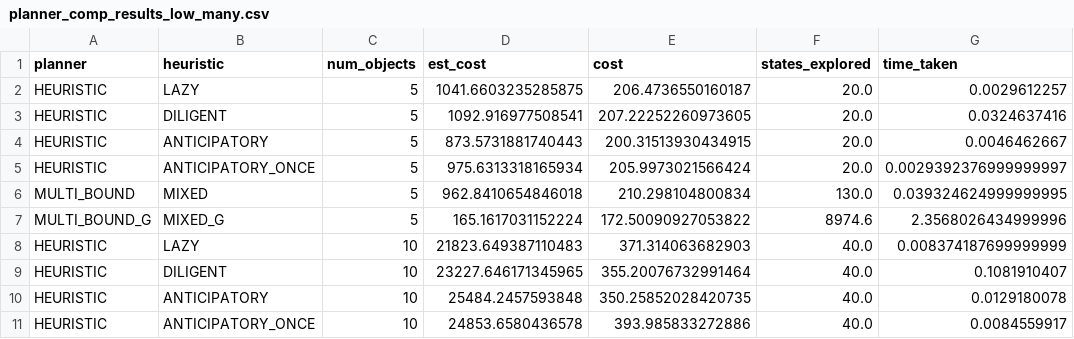
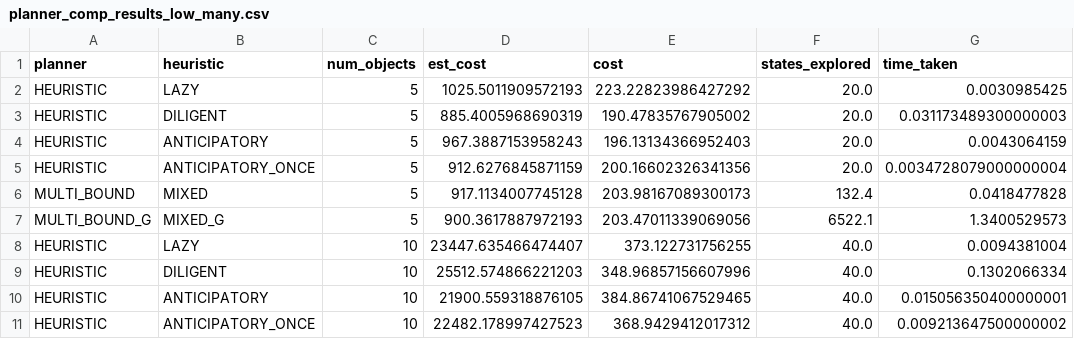
Before and after one commit to RareCentipede/modular_contruction_task_planner, a CSV file: modular_construction_task_planner/modular_construction_task_planner/results/planner_comp_results_low_many.csv, drawn as a sheet; only a part is shown; the diff covers the shown part only.

```diff
--- a/modular_construction_task_planner/modular_construction_task_planner/results/planner_comp_results_low_many.csv
+++ b/modular_construction_task_planner/modular_construction_task_planner/results/planner_comp_results_low_many.csv
@@ -1,11 +1,11 @@
 planner,heuristic,num_objects,est_cost,cost,states_explored,time_taken
-HEURISTIC,LAZY,5,1041.6603235285875,206.4736550160187,20.0,0.0029612257
-HEURISTIC,DILIGENT,5,1092.916977508541,207.22252260973605,20.0,0.0324637416
-HEURISTIC,ANTICIPATORY,5,873.5731881740443,200.31513930434915,20.0,0.0046462667
-HEURISTIC,ANTICIPATORY_ONCE,5,975.6313318165934,205.9973021566424,20.0,0.0029392376999999997
-MULTI_BOUND,MIXED,5,962.8410654846018,210.298104800834,130.0,0.039324624999999995
-MULTI_BOUND_G,MIXED_G,5,165.1617031152224,172.50090927053822,8974.6,2.3568026434999996
-HEURISTIC,LAZY,10,21823.649387110483,371.314063682903,40.0,0.008374187699999999
-HEURISTIC,DILIGENT,10,23227.646171345965,355.20076732991464,40.0,0.1081910407
-HEURISTIC,ANTICIPATORY,10,25484.2457593848,350.25852028420735,40.0,0.0129180078
-HEURISTIC,ANTICIPATORY_ONCE,10,24853.6580436578,393.985833272886,40.0,0.0084559917
+HEURISTIC,LAZY,5,1025.5011909572193,223.22823986427292,20.0,0.0030985425
+HEURISTIC,DILIGENT,5,885.4005968690319,190.47835767905002,20.0,0.031173489300000003
+HEURISTIC,ANTICIPATORY,5,967.3887153958243,196.13134366952403,20.0,0.0043064159
+HEURISTIC,ANTICIPATORY_ONCE,5,912.6276845871159,200.16602326341356,20.0,0.0034728079000000004
+MULTI_BOUND,MIXED,5,917.1134007745128,203.98167089300173,132.4,0.0418477828
+MULTI_BOUND_G,MIXED_G,5,900.3617887972193,203.47011339069056,6522.1,1.3400529573
+HEURISTIC,LAZY,10,23447.635466474407,373.122731756255,40.0,0.0094381004
+HEURISTIC,DILIGENT,10,25512.574866221203,348.96857156607996,40.0,0.1302066334
+HEURISTIC,ANTICIPATORY,10,21900.559318876105,384.86741067529465,40.0,0.015056350400000001
+HEURISTIC,ANTICIPATORY_ONCE,10,22482.178997427523,368.9429412017312,40.0,0.009213647500000002
```
Also changed, not shown: 168 edited cells elsewhere in this file, 16 other files.
